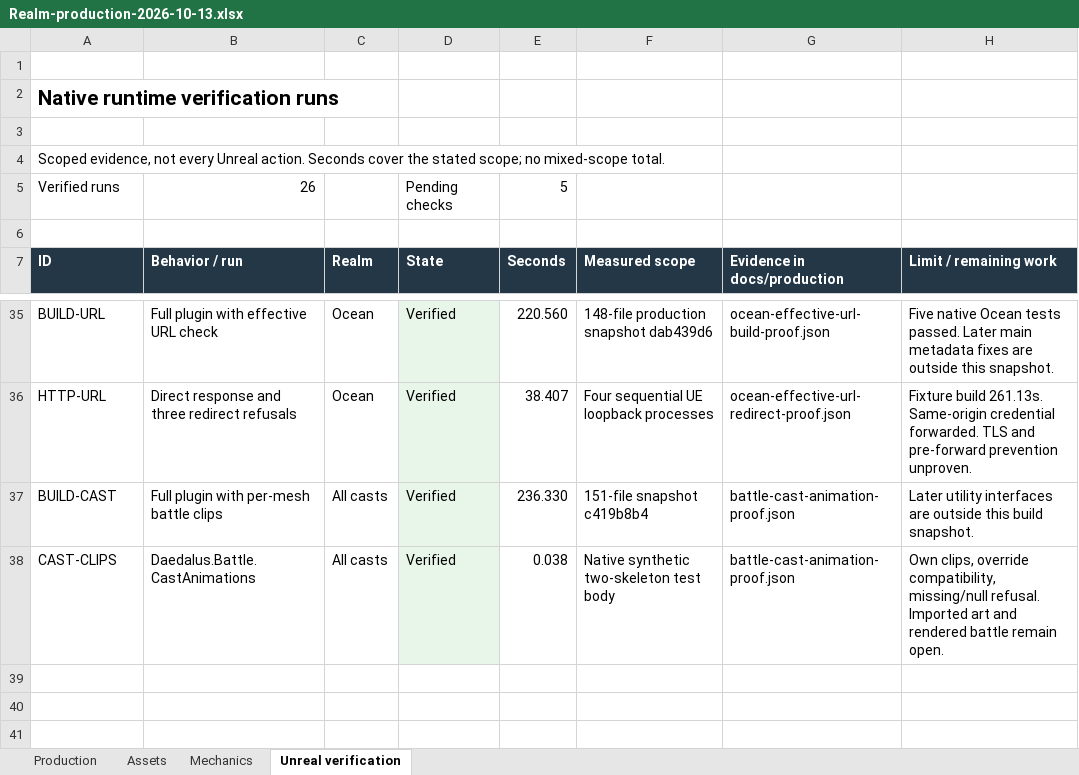
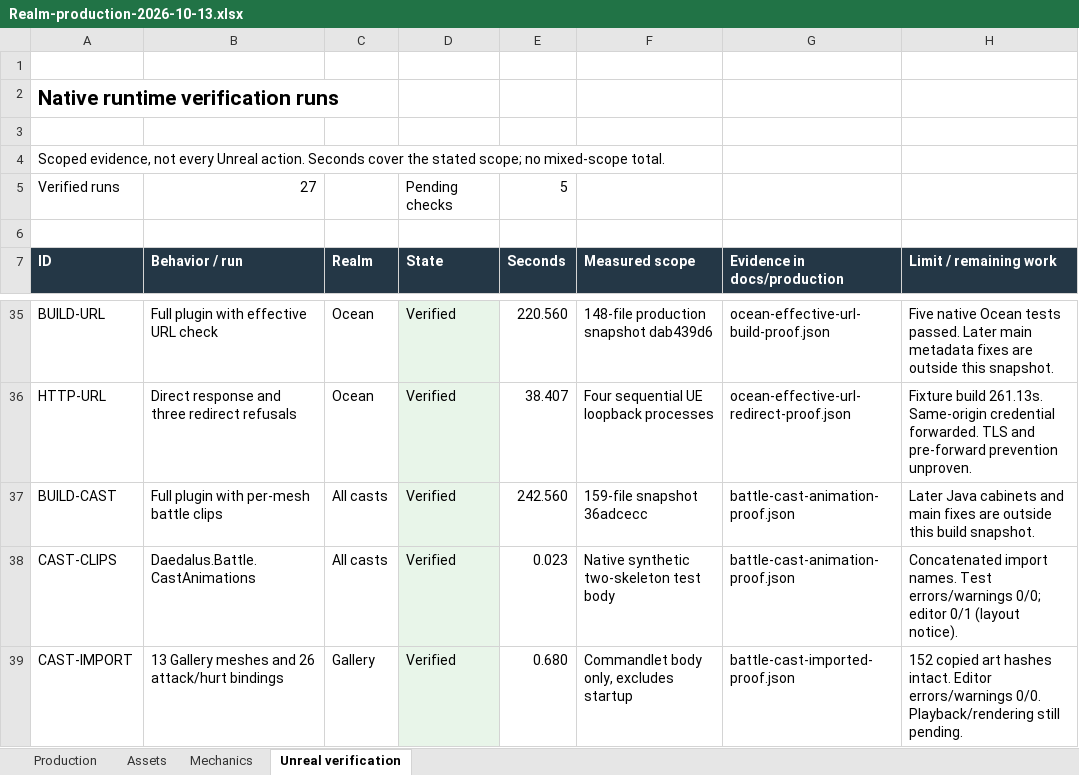
Before and after one commit to RicheyWorks/Daedalus2, an Excel workbook: docs/production/Realm-production-2026-10-13.xlsx, sheet Unreal verification, drawn as a sheet; only a part is shown, gaps mark what is left out; values as stored, in another font and other column widths than the file's, no borders; the diff names each change by its address in the sheet, - before the commit and + after, or states it on an @@ line.

Commit message:
test(battle): prove all thirteen actual imported Gallery clip bindings

```diff
--- a/docs/production/Realm-production-2026-10-13.xlsx (sheet Unreal verification)
+++ b/docs/production/Realm-production-2026-10-13.xlsx (sheet Unreal verification)
-B5 (Behavior / run): 26
+B5 (Behavior / run): 27
-E37 (Seconds): 236.330
+E37 (Seconds): 242.560
-F37 (Measured scope): 151-file snapshot c419b8b4
+F37 (Measured scope): 159-file snapshot 36adcecc
-H37 (Limit / remaining work): Later utility interfaces are outside…
+H37 (Limit / remaining work): Later Java cabinets and main fixes are outside…
-E38 (Seconds): 0.038
+E38 (Seconds): 0.023
-H38 (Limit / remaining work): Own clips, override compatibility, missing/null refusal. Imported art and rendered battle remain open.
+H38 (Limit / remaining work): Concatenated import names. Test errors/warnings 0/0; editor 0/1 (layout notice).
+row 39: CAST-IMPORT | 13 Gallery meshes and 26 attack/hurt bindings | Gallery | Verified | 0.680 | Commandlet body only, excludes startup | battle-cast-imported-proof.json | 152 copied art hashes intact. Editor errors/warnings 0/0. Playback/rendering still pending.
```
Also changed, not shown: sheet Mechanics, formulas that keep their value, 7 other files.
